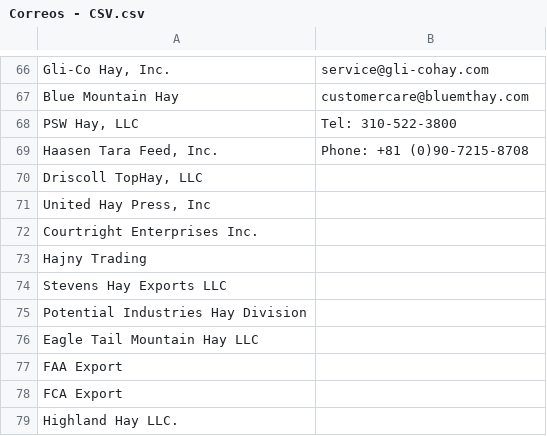
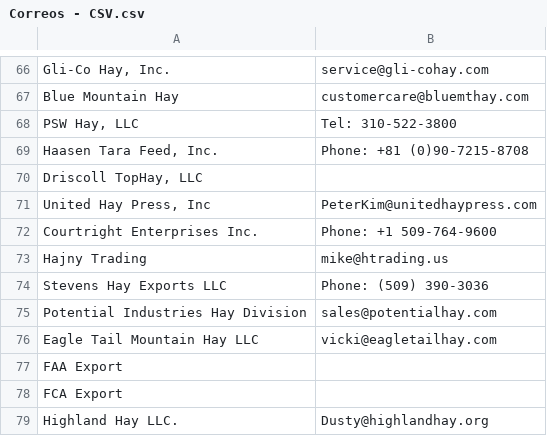
Before and after one commit to jrauljperez02/curse_raul_python, a CSV file: WORK/Correos - CSV.csv, drawn as a sheet; only a part is shown, gaps mark what is left out.

Commit message:
as

```diff
--- a/WORK/Correos - CSV.csv
+++ b/WORK/Correos - CSV.csv
@@ -71,10 +71,10 @@ Blue Mountain Hay,customercare@bluemthay.com
 "Driscoll TopHay, LLC",
-"United Hay Press, Inc",
-Courtright Enterprises Inc.,
-Hajny Trading,
-Stevens Hay Exports LLC,
-Potential Industries Hay Division,
-Eagle Tail Mountain Hay LLC,
+"United Hay Press, Inc",PeterKim@unitedhaypress.com
+Courtright Enterprises Inc.,Phone: +1 509-764-9600
+Hajny Trading,mike@htrading.us
+Stevens Hay Exports LLC,Phone: (509) 390-3036
+Potential Industries Hay Division,sales@potentialhay.com
+Eagle Tail Mountain Hay LLC,vicki@eagletailhay.com
 FAA Export,
 FCA Export,
-Highland Hay LLC.,
+Highland Hay LLC.,Dusty@highlandhay.org
```
